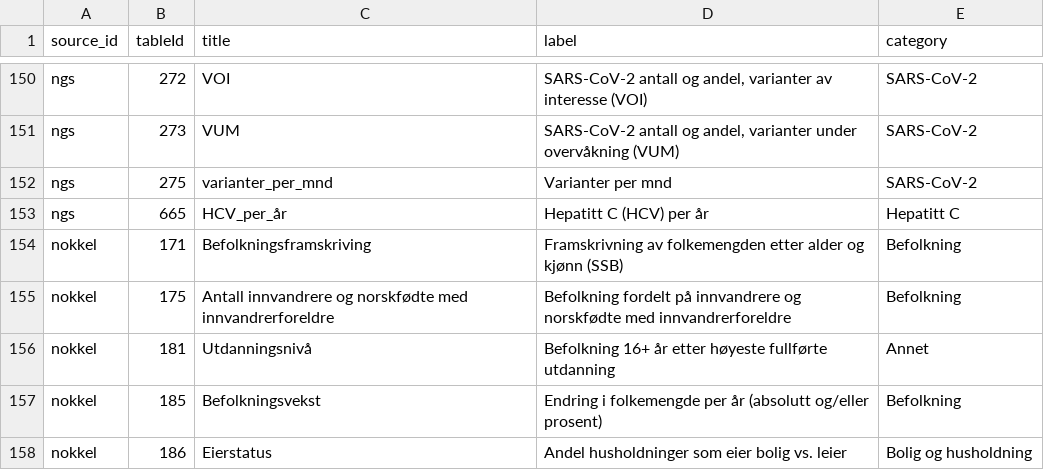
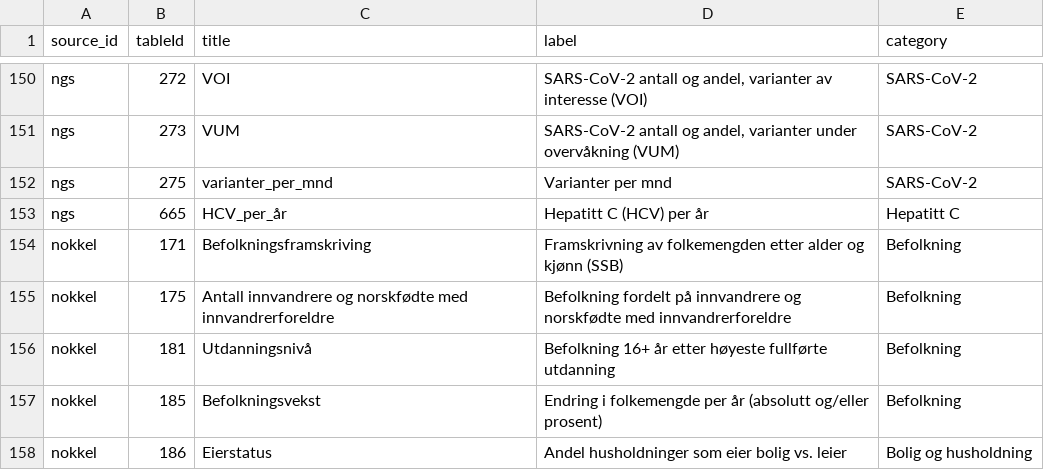
Before and after one commit to janhli/FHI-API-Query-Builder, a CSV file: fhi_table_label_mapping.csv, drawn as a sheet; only a part is shown, gaps mark what is left out.

Commit message:
Fix duplicate entry for Utdanningsnivå in CSV

```diff
--- a/fhi_table_label_mapping.csv
+++ b/fhi_table_label_mapping.csv
@@ -155,3 +155,3 @@ nokkel,171,"Befolkningsframskriving","Framskrivning av folkemengden etter alder
 nokkel,175,"Antall innvandrere og norskfødte med innvandrerforeldre","Befolkning fordelt på innvandrere og norskfødte med innvandrerforeldre","Befolkning"
-nokkel,181,"Utdanningsnivå","Befolkning 16+ år etter høyeste fullførte utdanning","Annet"
+nokkel,181,"Utdanningsnivå","Befolkning 16+ år etter høyeste fullførte utdanning","Befolkning"
 nokkel,185,"Befolkningsvekst","Endring i folkemengde per år (absolutt og/eller prosent)","Befolkning"
```
